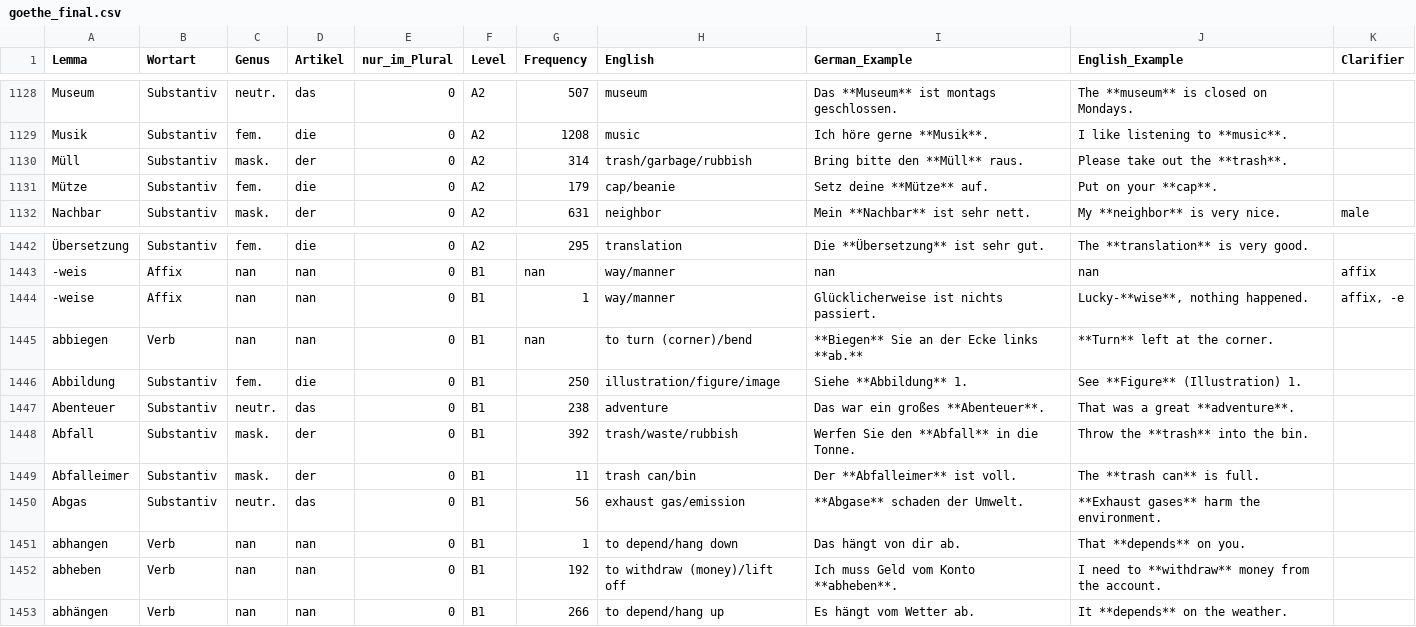
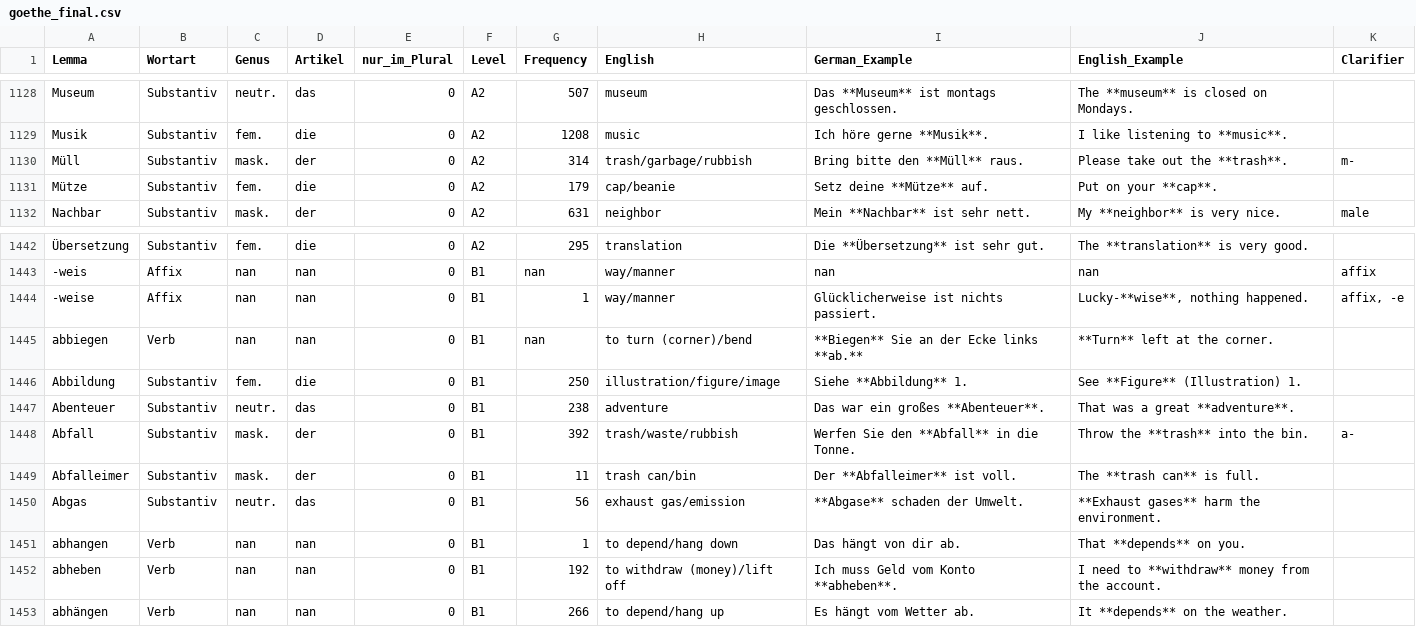
Before and after one commit to hieuristic/flashrecall, a CSV file: goethe_final.csv, drawn as a sheet; only a part is shown, gaps mark what is left out.

```diff
--- a/goethe_final.csv
+++ b/goethe_final.csv
@@ -1129,3 +1129,3 @@ Museum;Substantiv;neutr.;das;0;A2;507;museum;Das **Museum** ist montags geschlos
 Musik;Substantiv;fem.;die;0;A2;1208;music;Ich höre gerne **Musik**.;I like listening to **music**.;
-Müll;Substantiv;mask.;der;0;A2;314;trash/garbage/rubbish;Bring bitte den **Müll** raus.;Please take out the **trash**.;
+Müll;Substantiv;mask.;der;0;A2;314;trash/garbage/rubbish;Bring bitte den **Müll** raus.;Please take out the **trash**.;m-
 Mütze;Substantiv;fem.;die;0;A2;179;cap/beanie;Setz deine **Mütze** auf.;Put on your **cap**.;
@@ -1447,3 +1447,3 @@ Abbildung;Substantiv;fem.;die;0;B1;250;illustration/figure/image;Siehe **Abbildu
 Abenteuer;Substantiv;neutr.;das;0;B1;238;adventure;Das war ein großes **Abenteuer**.;That was a great **adventure**.;
-Abfall;Substantiv;mask.;der;0;B1;392;trash/waste/rubbish;Werfen Sie den **Abfall** in die Tonne.;Throw the **trash** into the bin.;
+Abfall;Substantiv;mask.;der;0;B1;392;trash/waste/rubbish;Werfen Sie den **Abfall** in die Tonne.;Throw the **trash** into the bin.;a-
 Abfalleimer;Substantiv;mask.;der;0;B1;11;trash can/bin;Der **Abfalleimer** ist voll.;The **trash can** is full.;
```
Also changed, not shown: 1 other file.
